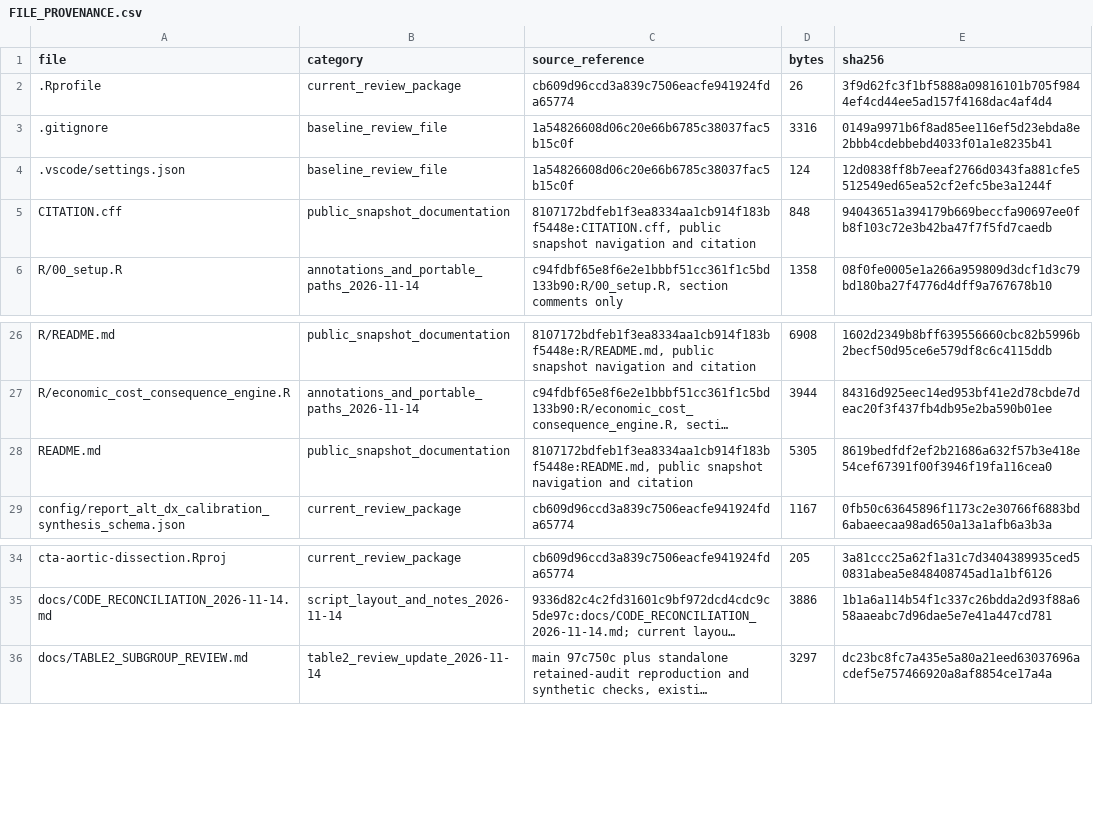
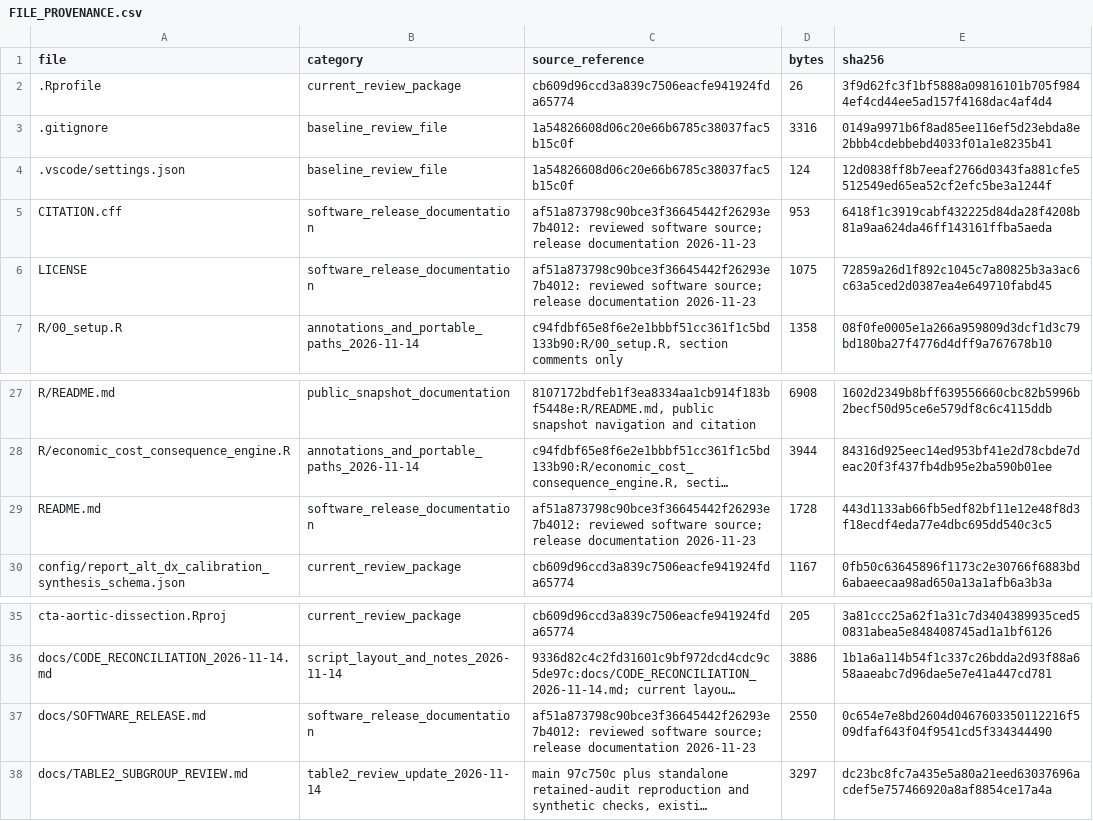
Before and after one commit to omar-rads/cta-aortic-dissection-study, a CSV file: docs/FILE_PROVENANCE.csv, drawn as a sheet; only a part is shown, gaps mark what is left out; long unchanged cells end in …; addresses are those after the commit; the diff names each change by its address in the sheet, - before the commit and + after, or states it on an @@ line.

Commit message:
License and document the AAS CTA software release

```diff
--- a/docs/FILE_PROVENANCE.csv
+++ b/docs/FILE_PROVENANCE.csv
-B5 (category): public_snapshot_documentation
+B5 (category): software_release_documentation
-C5 (source_reference): 8107172bdfeb1f3ea8334aa1cb914f183bf5448e:CITATION.cff, public snapshot navigation and citation
+C5 (source_reference): af51a873798c90bce3f36645442f26293e7b4012: reviewed software source; release documentation 2026-11-23
-D5 (bytes): 848
+D5 (bytes): 953
-E5 (sha256): 94043651a394179b669beccfa90697ee0fb8f103c72e3b42ba47f7f5fd7caedb
+E5 (sha256): 6418f1c3919cabf432225d84da28f4208b81a9aa624da46ff143161ffba5aeda
+row 6: LICENSE | software_release_documentation | af51a873798c90bce3f36645442f26293e7b4012: reviewed software source; release documentation 2026-11-23 | 1075 | 72859a26d1f892c1045c7a80825b3a3ac6c63a5ced2d0387ea4e649710fabd45
-B29 (category): public_snapshot_documentation
+B29 (category): software_release_documentation
-C29 (source_reference): 8107172bdfeb1f3ea8334aa1cb914f183bf5448e:README.md, public snapshot navigation and citation
+C29 (source_reference): af51a873798c90bce3f36645442f26293e7b4012: reviewed software source; release documentation 2026-11-23
-D29 (bytes): 5305
+D29 (bytes): 1728
-E29 (sha256): 8619bedfdf2ef2b21686a632f57b3e418e54cef67391f00f3946f19fa116cea0
+E29 (sha256): 443d1133ab66fb5edf82bf11e12e48f8d3f18ecdf4eda77e4dbc695dd540c3c5
+row 37: docs/SOFTWARE_RELEASE.md | software_release_documentation | af51a873798c90bce3f36645442f26293e7b4012: reviewed software source; release documentation 2026-11-23 | 2550 | 0c654e7e8bd2604d0467603350112216f509dfaf643f04f9541cd5f334344490
```
Also changed, not shown: 4 other files.
